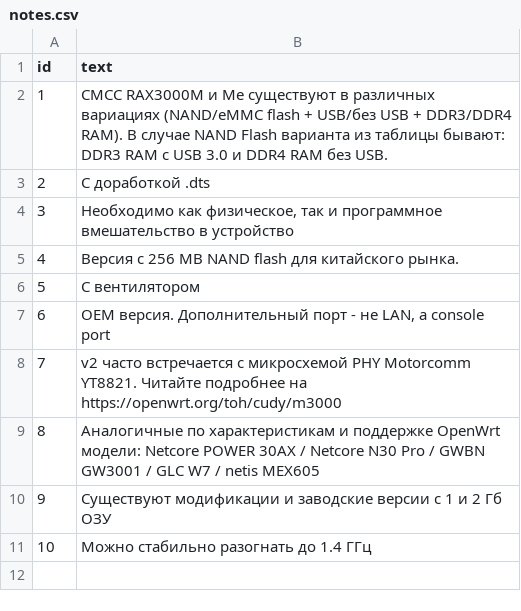
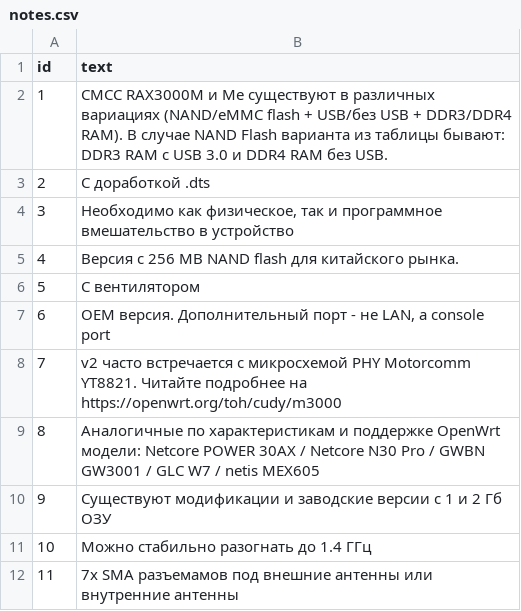
Before and after one commit to HattabbI4/openwrt-router-compare, a CSV file: notes.csv, drawn as a sheet.

Commit message:
add footnote for Hiveton H5000M

```diff
--- a/notes.csv
+++ b/notes.csv
@@ -11 +11,2 @@ id,text
 10,"Можно стабильно разогнать до 1.4 ГГц"
+11,"7х SMA разъемамов под внешние антенны или внутренние антенны"
```
